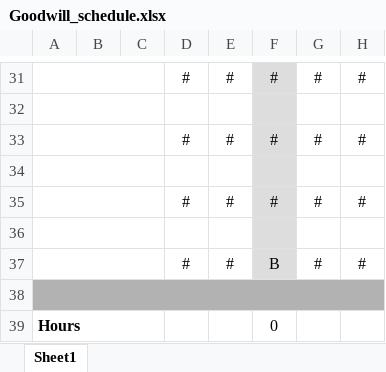
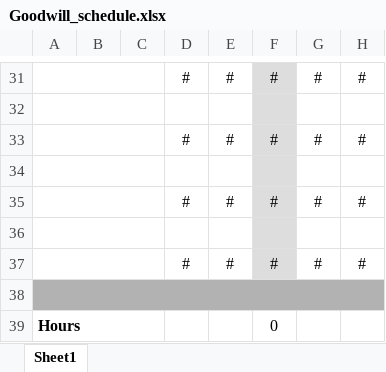
Before and after one commit to Kyle-Magee/GSM2, an Excel workbook: Goodwill_schedule.xlsx, sheet Sheet1, drawn as a sheet; only a part is shown, gaps mark what is left out; values as stored, in another font and other column widths than the file's, no borders; the diff names each change by its address in the sheet, - before the commit and + after, or states it on an @@ line.

```diff
--- a/Goodwill_schedule.xlsx (sheet Sheet1)
+++ b/Goodwill_schedule.xlsx (sheet Sheet1)
-F37: B
+F37: #
```
Also changed, not shown: 2 other files.
